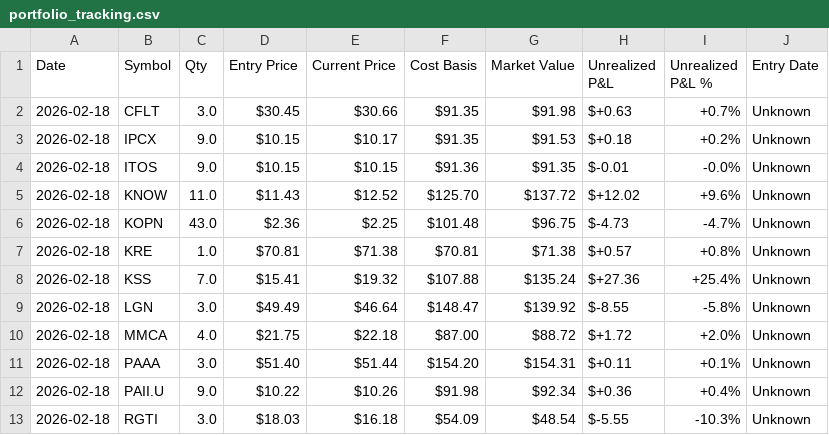
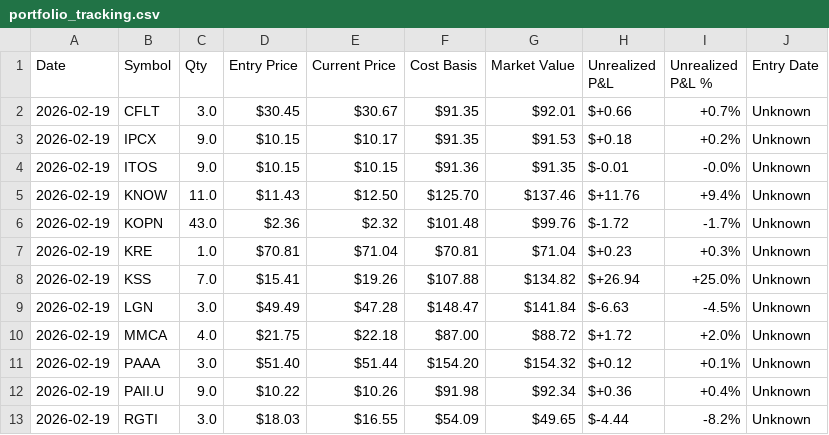
Before and after one commit to mikedmote52/AMC-trader, a CSV file: data/portfolio_tracking.csv, drawn as a sheet; only a part is shown; the diff covers the shown part only; the diff names each change by its address in the sheet, - before the commit and + after, or states it on an @@ line.

```diff
--- a/data/portfolio_tracking.csv
+++ b/data/portfolio_tracking.csv
-A2:A13 (Date): 2026-02-18
+A2:A13 (Date): 2026-02-19
-E2 (Current Price): $30.66
+E2 (Current Price): $30.67
-G2 (Market Value): $91.98
+G2 (Market Value): $92.01
-H2 (Unrealized P&L): $+0.63
+H2 (Unrealized P&L): $+0.66
-E5 (Current Price): $12.52
+E5 (Current Price): $12.50
-G5 (Market Value): $137.72
+G5 (Market Value): $137.46
-H5 (Unrealized P&L): $+12.02
+H5 (Unrealized P&L): $+11.76
-I5 (Unrealized P&L %): +9.6%
+I5 (Unrealized P&L %): +9.4%
-E6 (Current Price): $2.25
+E6 (Current Price): $2.32
-G6 (Market Value): $96.75
+G6 (Market Value): $99.76
-H6 (Unrealized P&L): $-4.73
+H6 (Unrealized P&L): $-1.72
-I6 (Unrealized P&L %): -4.7%
+I6 (Unrealized P&L %): -1.7%
-E7 (Current Price): $71.38
+E7 (Current Price): $71.04
-G7 (Market Value): $71.38
+G7 (Market Value): $71.04
-H7 (Unrealized P&L): $+0.57
+H7 (Unrealized P&L): $+0.23
-I7 (Unrealized P&L %): +0.8%
+I7 (Unrealized P&L %): +0.3%
-E8 (Current Price): $19.32
+E8 (Current Price): $19.26
-G8 (Market Value): $135.24
+G8 (Market Value): $134.82
-H8 (Unrealized P&L): $+27.36
+H8 (Unrealized P&L): $+26.94
-I8 (Unrealized P&L %): +25.4%
+I8 (Unrealized P&L %): +25.0%
-E9 (Current Price): $46.64
+E9 (Current Price): $47.28
-G9 (Market Value): $139.92
+G9 (Market Value): $141.84
-H9 (Unrealized P&L): $-8.55
+H9 (Unrealized P&L): $-6.63
-I9 (Unrealized P&L %): -5.8%
+I9 (Unrealized P&L %): -4.5%
-G11 (Market Value): $154.31
+G11 (Market Value): $154.32
-H11 (Unrealized P&L): $+0.11
+H11 (Unrealized P&L): $+0.12
-E13 (Current Price): $16.18
+E13 (Current Price): $16.55
-G13 (Market Value): $48.54
+G13 (Market Value): $49.65
-H13 (Unrealized P&L): $-5.55
+H13 (Unrealized P&L): $-4.44
-I13 (Unrealized P&L %): -10.3%
+I13 (Unrealized P&L %): -8.2%
```
Also changed, not shown: 24 edited cells elsewhere in this file, data/portfolio_daily_log.csv, 47 other files.
